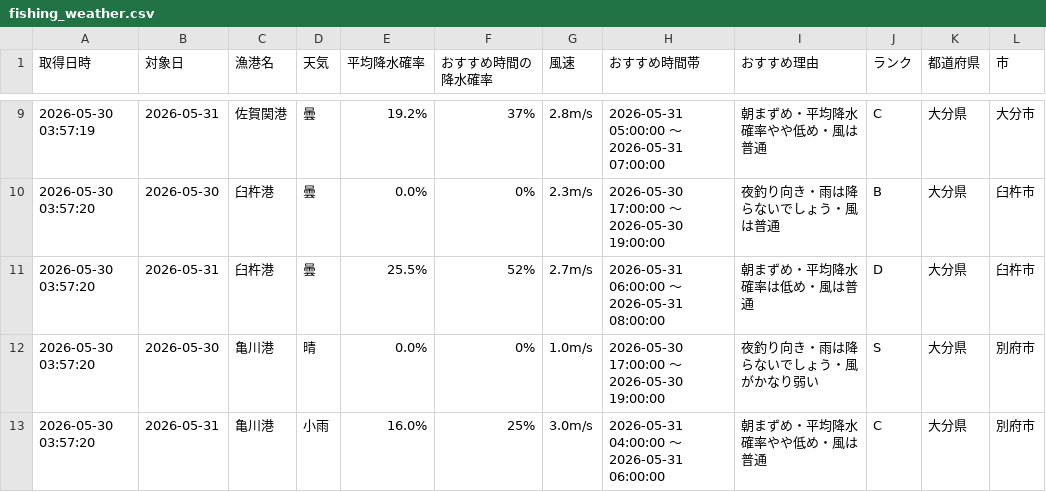
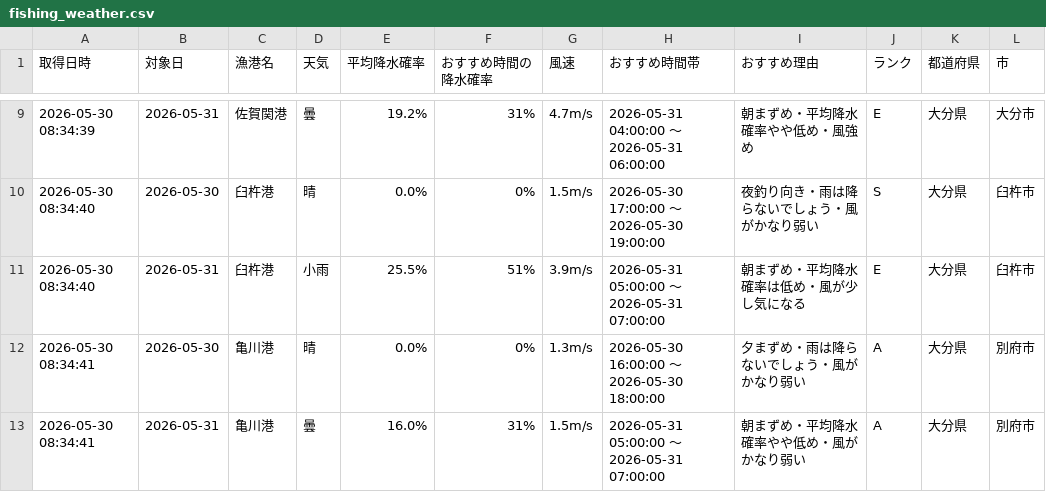
Before and after one commit to Naoya-ya-man/oita-fishing-dashboard, a CSV file: fishing_weather.csv, drawn as a sheet; only a part is shown, gaps mark what is left out; the diff covers the shown part only.

```diff
--- a/fishing_weather.csv
+++ b/fishing_weather.csv
@@ -9,5 +9,5 @@
-2026-05-30 03:57:19,2026-05-31,佐賀関港,曇,19.2%,37%,2.8m/s,2026-05-31 05:00:00 ～ 2026-05-31 07:00:00,朝まずめ・平均降水確率やや低め・風は普通,C,大分県,大分市
-2026-05-30 03:57:20,2026-05-30,臼杵港,曇,0.0%,0%,2.3m/s,2026-05-30 17:00:00 ～ 2026-05-30 19:00:00,夜釣り向き・雨は降らないでしょう・風は普通,B,大分県,臼杵市
-2026-05-30 03:57:20,2026-05-31,臼杵港,曇,25.5%,52%,2.7m/s,2026-05-31 06:00:00 ～ 2026-05-31 08:00:00,朝まずめ・平均降水確率は低め・風は普通,D,大分県,臼杵市
-2026-05-30 03:57:20,2026-05-30,亀川港,晴,0.0%,0%,1.0m/s,2026-05-30 17:00:00 ～ 2026-05-30 19:00:00,夜釣り向き・雨は降らないでしょう・風がかなり弱い,S,大分県,別府市
-2026-05-30 03:57:20,2026-05-31,亀川港,小雨,16.0%,25%,3.0m/s,2026-05-31 04:00:00 ～ 2026-05-31 06:00:00,朝まずめ・平均降水確率やや低め・風は普通,C,大分県,別府市
+2026-05-30 08:34:39,2026-05-31,佐賀関港,曇,19.2%,31%,4.7m/s,2026-05-31 04:00:00 ～ 2026-05-31 06:00:00,朝まずめ・平均降水確率やや低め・風強め,E,大分県,大分市
+2026-05-30 08:34:40,2026-05-30,臼杵港,晴,0.0%,0%,1.5m/s,2026-05-30 17:00:00 ～ 2026-05-30 19:00:00,夜釣り向き・雨は降らないでしょう・風がかなり弱い,S,大分県,臼杵市
+2026-05-30 08:34:40,2026-05-31,臼杵港,小雨,25.5%,51%,3.9m/s,2026-05-31 05:00:00 ～ 2026-05-31 07:00:00,朝まずめ・平均降水確率は低め・風が少し気になる,E,大分県,臼杵市
+2026-05-30 08:34:41,2026-05-30,亀川港,晴,0.0%,0%,1.3m/s,2026-05-30 16:00:00 ～ 2026-05-30 18:00:00,夕まずめ・雨は降らないでしょう・風がかなり弱い,A,大分県,別府市
+2026-05-30 08:34:41,2026-05-31,亀川港,曇,16.0%,31%,1.5m/s,2026-05-31 05:00:00 ～ 2026-05-31 07:00:00,朝まずめ・平均降水確率やや低め・風がかなり弱い,A,大分県,別府市
```
Also changed, not shown: 31 edited cells elsewhere in this file.
